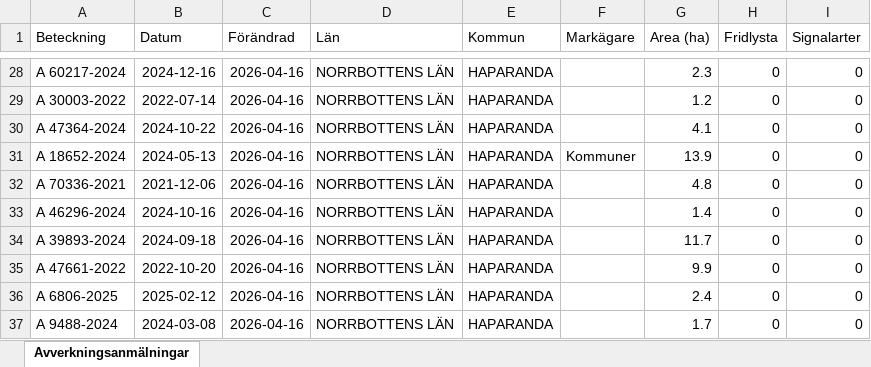
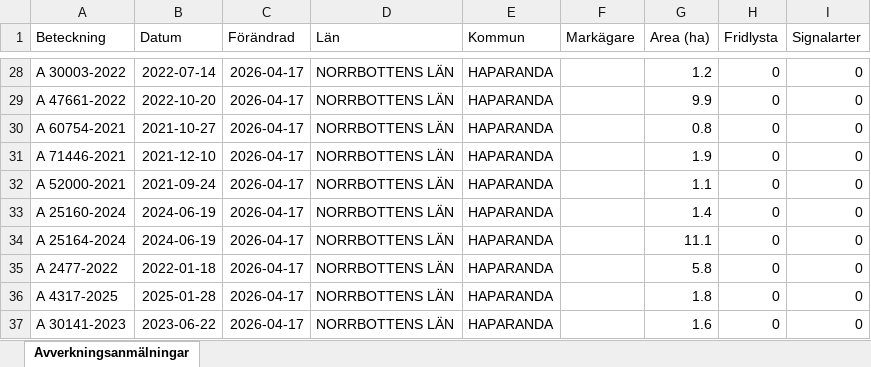
Before and after one commit to klasma/Logging_2583, an Excel workbook: Översikt HAPARANDA.xlsx, sheet Avverkningsanmälningar, drawn as a sheet; only a part is shown, gaps mark what is left out; values as stored, in another font and other column widths than the file's, no borders; the diff covers the shown part only; the diff names each change by its address in the sheet, - before the commit and + after, or states it on an @@ line.

```diff
--- a/Översikt HAPARANDA.xlsx (sheet Avverkningsanmälningar)
+++ b/Översikt HAPARANDA.xlsx (sheet Avverkningsanmälningar)
-A28 (Beteckning): A 60217-2024
+A28 (Beteckning): A 30003-2022
-B28 (Datum): 2024-12-16
+B28 (Datum): 2022-07-14
-C28:C37 (Förändrad): 2026-04-16
+C28:C37 (Förändrad): 2026-04-17
-G28 (Area (ha)): 2.3
+G28 (Area (ha)): 1.2
-A29 (Beteckning): A 30003-2022
+A29 (Beteckning): A 47661-2022
-B29 (Datum): 2022-07-14
+B29 (Datum): 2022-10-20
-G29 (Area (ha)): 1.2
+G29 (Area (ha)): 9.9
-A30 (Beteckning): A 47364-2024
+A30 (Beteckning): A 60754-2021
-B30 (Datum): 2024-10-22
+B30 (Datum): 2021-10-27
-G30 (Area (ha)): 4.1
+G30 (Area (ha)): 0.8
-A31 (Beteckning): A 18652-2024
+A31 (Beteckning): A 71446-2021
-B31 (Datum): 2024-05-13
+B31 (Datum): 2021-12-10
-F31 (Markägare): Kommuner
+F31 (Markägare): (empty)
-G31 (Area (ha)): 13.9
+G31 (Area (ha)): 1.9
-A32 (Beteckning): A 70336-2021
+A32 (Beteckning): A 52000-2021
-B32 (Datum): 2021-12-06
+B32 (Datum): 2021-09-24
-G32 (Area (ha)): 4.8
+G32 (Area (ha)): 1.1
-A33 (Beteckning): A 46296-2024
+A33 (Beteckning): A 25160-2024
-B33 (Datum): 2024-10-16
+B33 (Datum): 2024-06-19
-A34 (Beteckning): A 39893-2024
+A34 (Beteckning): A 25164-2024
-B34 (Datum): 2024-09-18
+B34 (Datum): 2024-06-19
-G34 (Area (ha)): 11.7
+G34 (Area (ha)): 11.1
-A35 (Beteckning): A 47661-2022
+A35 (Beteckning): A 2477-2022
-B35 (Datum): 2022-10-20
+B35 (Datum): 2022-01-18
-G35 (Area (ha)): 9.9
+G35 (Area (ha)): 5.8
-A36 (Beteckning): A 6806-2025
+A36 (Beteckning): A 4317-2025
-B36 (Datum): 2025-02-12
+B36 (Datum): 2025-01-28
-G36 (Area (ha)): 2.4
+G36 (Area (ha)): 1.8
-A37 (Beteckning): A 9488-2024
+A37 (Beteckning): A 30141-2023
-B37 (Datum): 2024-03-08
+B37 (Datum): 2023-06-22
-G37 (Area (ha)): 1.7
+G37 (Area (ha)): 1.6
```
Also changed, not shown: 791 edited cells elsewhere in this sheet, artfynd/A 1855-2025 artfynd.xlsx, artfynd/A 31667-2021 artfynd.xlsx, 31 other files.
